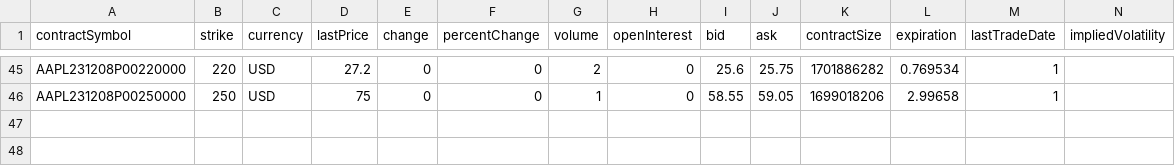
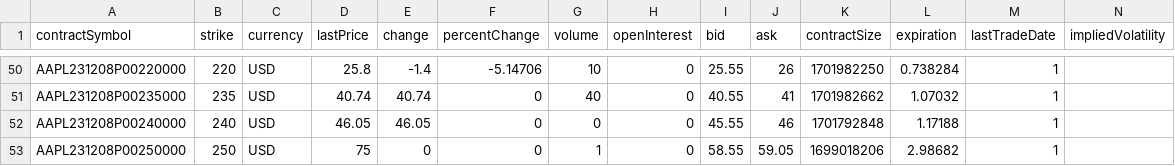
Before and after one commit to sfgeller18/cpp_yahoo_scraper, a CSV file: data/AAPL_put_chain.csv, drawn as a sheet; only a part is shown, gaps mark what is left out; addresses are those after the commit; rows hold the shown columns only; the diff covers the shown part only; the diff names each change by its address in the sheet, - before the commit and + after, or states it on an @@ line.

```diff
--- a/data/AAPL_put_chain.csv
+++ b/data/AAPL_put_chain.csv
-D50 (lastPrice): 27.2
+D50 (lastPrice): 25.8
-E50 (change): 0
+E50 (change): -1.4
-F50 (percentChange): 0
+F50 (percentChange): -5.14706
-G50 (volume): 2
+G50 (volume): 10
-I50 (bid): 25.6
+I50 (bid): 25.55
-J50 (ask): 25.75
+J50 (ask): 26
-K50 (contractSize): 1701886282
+K50 (contractSize): 1701982250
-L50 (expiration): 0.769534
+L50 (expiration): 0.738284
+row 51: AAPL231208P00235000 | 235 | USD | 40.74 | 40.74 | 0 | 40 | 0 | 40.55 | 41 | 1701982662 | 1.07032 | 1
+row 52: AAPL231208P00240000 | 240 | USD | 46.05 | 46.05 | 0 | 0 | 0 | 45.55 | 46 | 1701792848 | 1.17188 | 1
-L53 (expiration): 2.99658
+L53 (expiration): 2.98682
```
Also changed, not shown: 5 added rows and 86 edited cells elsewhere in this file, data/AAPL_call_chain.csv, data/META_call_chain.csv, 15 other files.
